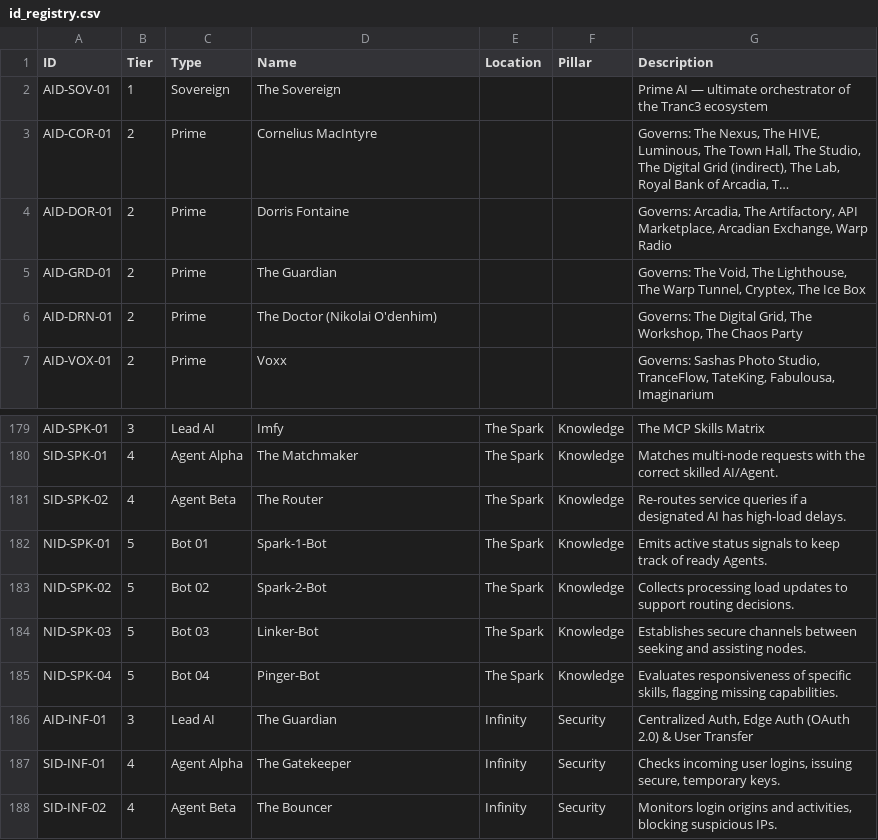
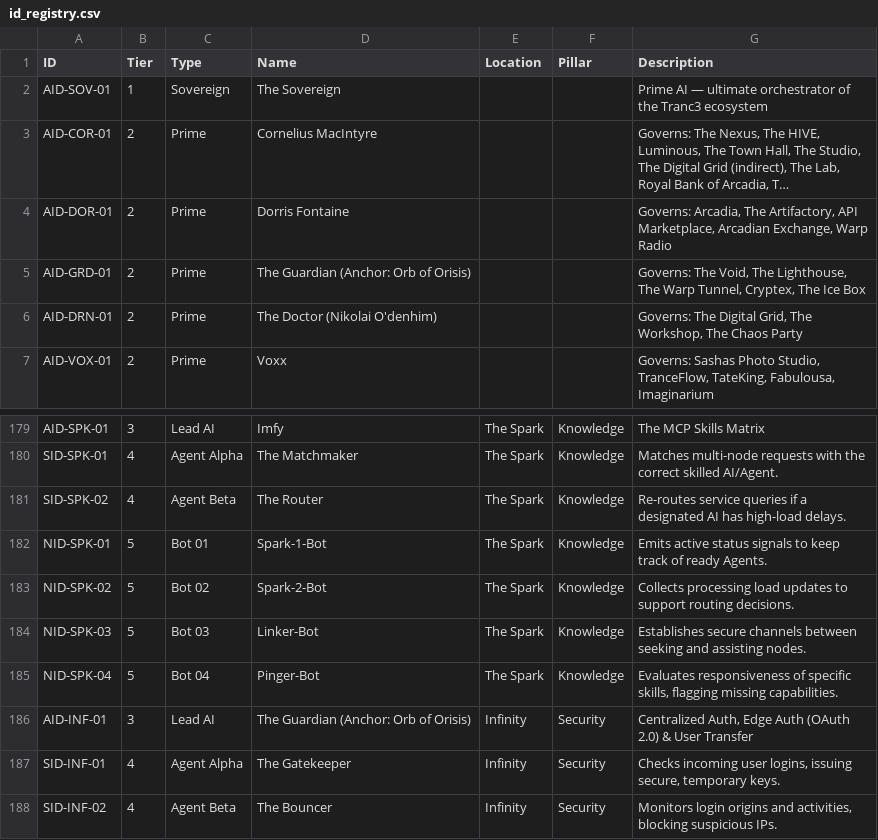
Before and after one commit to Trancendos/Tranc3, a CSV file: src/config/id_registry.csv, drawn as a sheet; only a part is shown, gaps mark what is left out; long unchanged cells end in …; the diff names each change by its address in the sheet, - before the commit and + after, or states it on an @@ line.

Commit message:
fix: Phase 9A - resolve CodeRabbit/review issues for PR #46
Guardian canonical naming:
- Preserve full titles in entity contexts across all scripts and docs
- 'The Guardian (Anchor: Orb of Orisis)' for Infinity lead_ai
- 'The Guardian (Marcus Magnolia)' for primes
- Fixed in: platform.py, apply_repairs.py, naming_repairs.py,
  generate_id_registry.py, generate_docs.py, PLATFORM_ENTITIES.md,
  docs/matrix.md

tAImra vs tAimra casing:
- tAimra (lowercase i) = location name
- tAImra (uppercase I) = Lead AI name
- Fixed repair direction across all scripts and docs

Vault security:
- Fixed __del__ returning self (destructors return None)
- Split zero-cost baseline from optional paid hardening
- Marked YubiHSM 2 as optional with separate section
- Marked future enhancements as zero-cost vs optional/paid

Research findings:
- Split technology table into zero-cost baseline vs optional/paid
- HashiCorp Vault marked as not used (BSL license)

Docker/monitoring:
- Fixed storage-orchestrator port 8010->8000 (matching Dockerfile.api)
- Added tranc3-redis scrape job to prometheus.yml

Smart storage:
- Added graceful ValueError handling for invalid SystemMode

Shell scripts:
- zfs_snapshot_manager.sh: Fixed set -e short-circuiting snapshot
  failure handling; Fixed capacity_aware_prune with keep_override
- zfs_replication_manager.sh: Moved compression after full replication;
  Fixed mc pipe to use alias instead of raw S3 URL
- minio_lifecycle_manager.sh: Added default credential rejection on
  non-local endpoints; Fixed cold-tier retention drift (30d vs 14d)

Unicode/linting:
- Replaced Unicode em-dashes/en-dashes with ASCII hyphens (Ruff RUF002)
- Removed f-string prefix from constant strings (Ruff F541)
- Added language identifiers to all fenced code blocks

Regenerated id_registry.json and id_registry.csv with all naming fixes

```diff
--- a/src/config/id_registry.csv
+++ b/src/config/id_registry.csv
-D5 (Name): The Guardian
+D5 (Name): The Guardian (Anchor: Orb of Orisis)
-D186 (Name): The Guardian
+D186 (Name): The Guardian (Anchor: Orb of Orisis)
```
Also changed, not shown: 18 other files.
